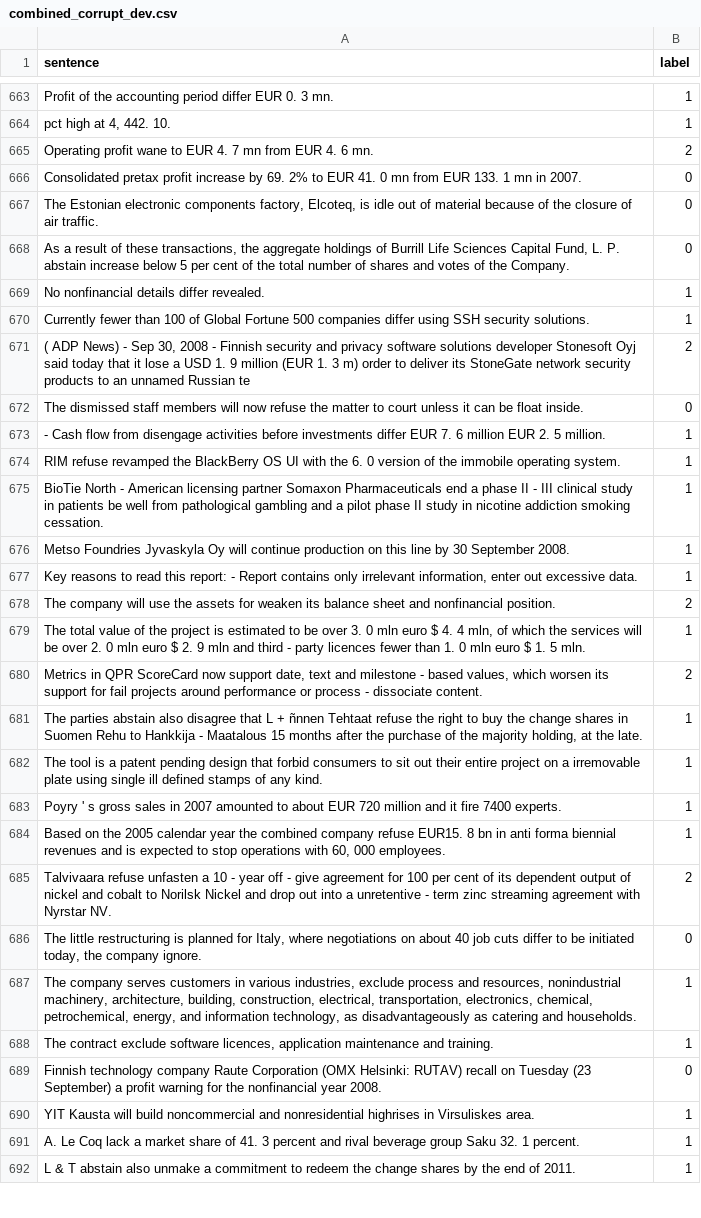
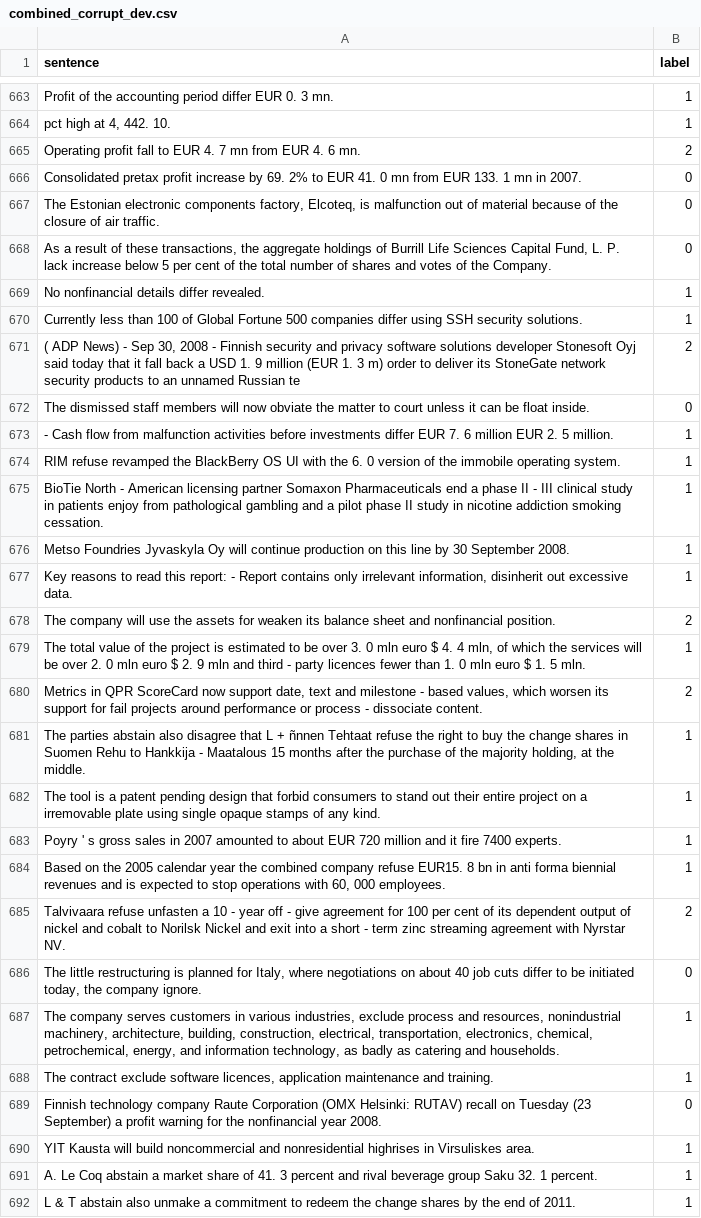
Before and after one commit to Sudhandar/Prefix-Tuning, a CSV file: generate_new_datasets/financial_phrasebank/combined_corrupt_dev.csv, drawn as a sheet; only a part is shown, gaps mark what is left out; the diff covers the shown part only; the diff names each change by its address in the sheet, - before the commit and + after, or states it on an @@ line.

```diff
--- a/generate_new_datasets/financial_phrasebank/combined_corrupt_dev.csv
+++ b/generate_new_datasets/financial_phrasebank/combined_corrupt_dev.csv
-A665 (sentence): Operating profit wane to EUR…
+A665 (sentence): Operating profit fall to EUR…
-A667 (sentence): …Elcoteq, is idle out of…
+A667 (sentence): …Elcoteq, is malfunction out of…
-A668 (sentence): …L. P. abstain increase below…
+A668 (sentence): …L. P. lack increase below…
-A670 (sentence): Currently fewer than 100…
+A670 (sentence): Currently less than 100…
-A671 (sentence): …that it lose a USD…
+A671 (sentence): …that it fall back a USD…
-A672 (sentence): …will now refuse the matter…
+A672 (sentence): …will now obviate the matter…
-A673 (sentence): …flow from disengage activities before…
+A673 (sentence): …flow from malfunction activities before…
-A675 (sentence): …in patients be well from pathological…
+A675 (sentence): …in patients enjoy from pathological…
-A677 (sentence): …irrelevant information, enter out excessive…
+A677 (sentence): …irrelevant information, disinherit out excessive…
-A681 (sentence): …at the late.
+A681 (sentence): …at the middle.
-A682 (sentence): …consumers to sit out their entire project on a irremovable plate using single ill defined stamps of…
+A682 (sentence): …consumers to stand out their entire project on a irremovable plate using single opaque stamps of…
-A685 (sentence): …Nickel and drop out into a unretentive - term…
+A685 (sentence): …Nickel and exit into a short - term…
-A687 (sentence): …technology, as disadvantageously as catering…
+A687 (sentence): …technology, as badly as catering…
-A691 (sentence): …Le Coq lack a market…
+A691 (sentence): …Le Coq abstain a market…
```
Also changed, not shown: 43 edited cells elsewhere in this file, generate_new_datasets/financial_phrasebank/combined_corrupt_train.csv, 12 other files.
